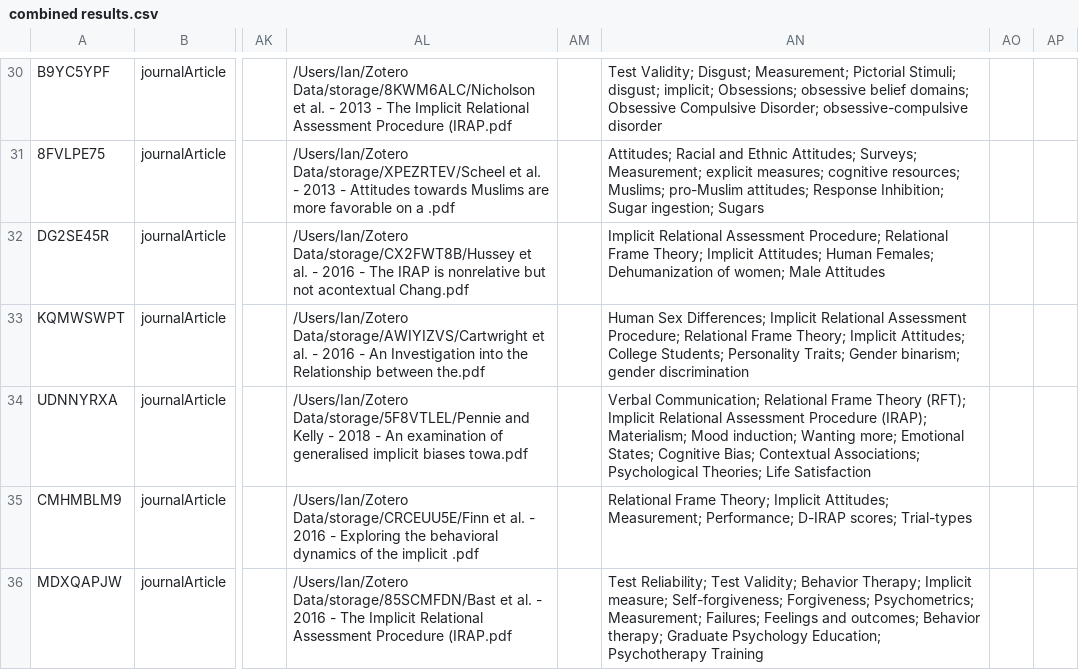
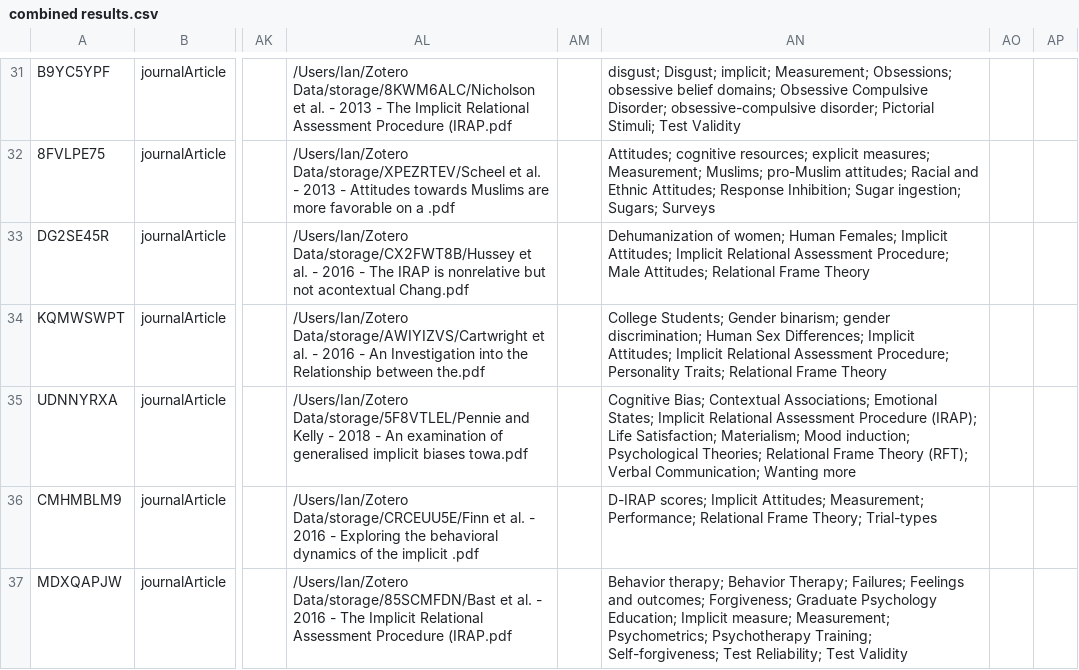
Before and after one commit to ianhussey/systematic-review-of-IRAP-research, a CSV file: data/combined results/combined results.csv, drawn as a sheet; only a part is shown, gaps mark what is left out; addresses are those after the commit; the diff covers the shown part only; the diff names each change by its address in the sheet, - before the commit and + after, or states it on an @@ line.

```diff
--- a/data/combined results/combined results.csv
+++ b/data/combined results/combined results.csv
-AN31: Test Validity; Disgust; Measurement; Pictorial Stimuli; disgust; implicit; Obsessions; obsessive belief domains; Obsessive Compulsive Disorder; obsessive-compulsive disorder
+AN31: disgust; Disgust; implicit; Measurement; Obsessions; obsessive belief domains; Obsessive Compulsive Disorder; obsessive-compulsive disorder; Pictorial Stimuli; Test Validity
-AN32: Attitudes; Racial and Ethnic Attitudes; Surveys; Measurement; explicit measures; cognitive resources; Muslims; pro-Muslim attitudes; Response Inhibition; Sugar ingestion; Sugars
+AN32: Attitudes; cognitive resources; explicit measures; Measurement; Muslims; pro-Muslim attitudes; Racial and Ethnic Attitudes; Response Inhibition; Sugar ingestion; Sugars; Surveys
-AN33: Implicit Relational Assessment Procedure; Relational Frame Theory; Implicit Attitudes; Human Females; Dehumanization of women; Male Attitudes
+AN33: Dehumanization of women; Human Females; Implicit Attitudes; Implicit Relational Assessment Procedure; Male Attitudes; Relational Frame Theory
-AN34: Human Sex Differences; Implicit Relational Assessment Procedure; Relational Frame Theory; Implicit Attitudes; College Students; Personality Traits; Gender binarism; gender discrimination
+AN34: College Students; Gender binarism; gender discrimination; Human Sex Differences; Implicit Attitudes; Implicit Relational Assessment Procedure; Personality Traits; Relational Frame Theory
-AN35: Verbal Communication; Relational Frame Theory (RFT); Implicit Relational Assessment Procedure (IRAP); Materialism; Mood induction; Wanting more; Emotional States; Cognitive Bias; Contextual Associations; Psychological Theories; Life Satisfaction
+AN35: Cognitive Bias; Contextual Associations; Emotional States; Implicit Relational Assessment Procedure (IRAP); Life Satisfaction; Materialism; Mood induction; Psychological Theories; Relational Frame Theory (RFT); Verbal Communication; Wanting more
-AN36: Relational Frame Theory; Implicit Attitudes; Measurement; Performance; D-IRAP scores; Trial-types
+AN36: D-IRAP scores; Implicit Attitudes; Measurement; Performance; Relational Frame Theory; Trial-types
-AN37: Test Reliability; Test Validity; Behavior Therapy; Implicit measure; Self-forgiveness; Forgiveness; Psychometrics; Measurement; Failures; Feelings and outcomes; Behavior therapy; Graduate Psychology Education; Psychotherapy Training
+AN37: Behavior therapy; Behavior Therapy; Failures; Feelings and outcomes; Forgiveness; Graduate Psychology Education; Implicit measure; Measurement; Psychometrics; Psychotherapy Training; Self-forgiveness; Test Reliability; Test Validity
```
Also changed, not shown: 2 added rows and 138 edited cells elsewhere in this file, 2 other files.
